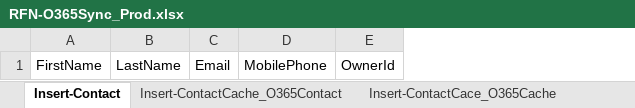
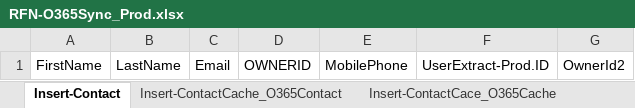
Before and after one commit to 501Commons/Salesforce-Importer, an Excel workbook: Clients/RFN/RFN-O365Sync_Prod.xlsx, sheet Insert-Contact, drawn as a sheet; values as stored, in another font and other column widths than the file's, no borders; table styles not drawn; removed rows and columns are numbered as before the commit, all else as after; the diff names each change by its address in the sheet, - before the commit and + after, or states it on an @@ line.

Commit message:
fix ownerid

```diff
--- a/Clients/RFN/RFN-O365Sync_Prod.xlsx (sheet Insert-Contact)
+++ b/Clients/RFN/RFN-O365Sync_Prod.xlsx (sheet Insert-Contact)
+column D, row 1: OWNERID
-column E, row 1: OwnerId
+column F, row 1: UserExtract-Prod.ID
+column G, row 1: OwnerId2
```
